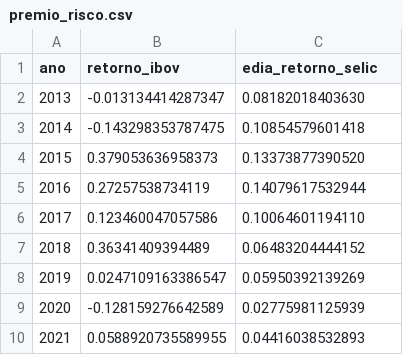
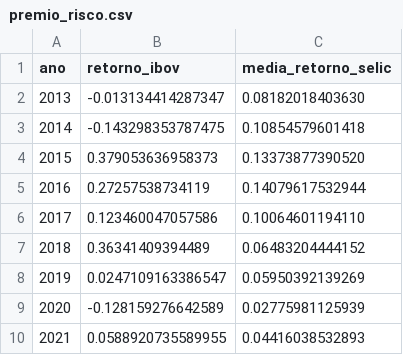
Before and after one commit to mariomsoares/ValuationMGLU, a CSV file: premio_risco.csv, drawn as a sheet.

Commit message:
Update premio_risco.csv

```diff
--- a/premio_risco.csv
+++ b/premio_risco.csv
@@ -1,2 +1,2 @@
-ano;retorno_ibov;edia_retorno_selic
+ano;retorno_ibov;media_retorno_selic
 2013;-0.013134414287347;0.08182018403630
```
